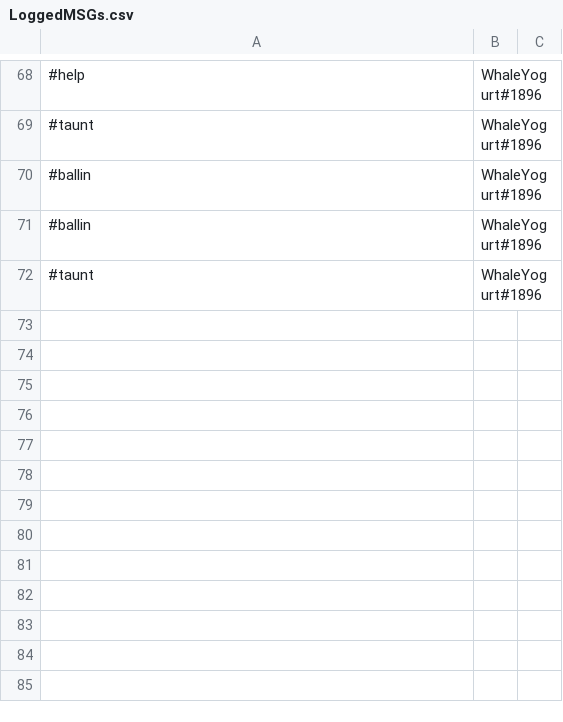
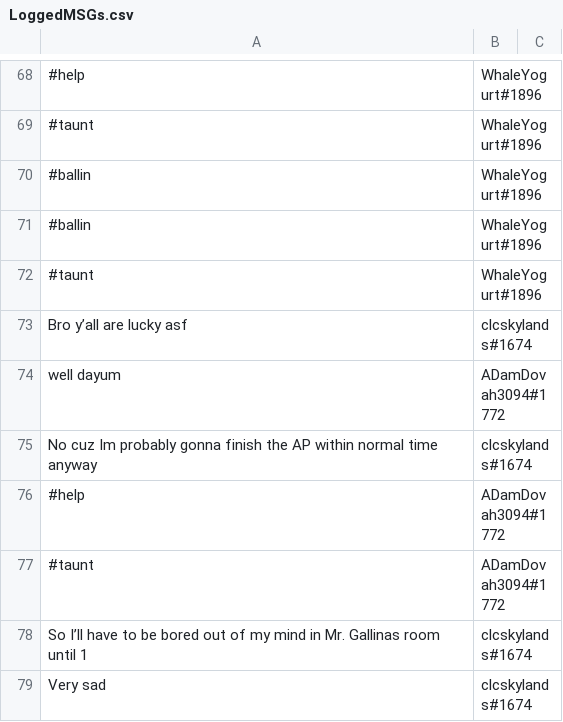
Before and after one commit to WhaleYogurt/DiscordBot, a CSV file: logFiles/LoggedMSGs.csv, drawn as a sheet; only a part is shown, gaps mark what is left out; the diff names each change by its address in the sheet, - before the commit and + after, or states it on an @@ line.

```diff
--- a/logFiles/LoggedMSGs.csv
+++ b/logFiles/LoggedMSGs.csv
+row 73: Bro y’all are lucky asf | clcskylands#1674
+row 74: well dayum | ADamDovah3094#1772
+row 75: No cuz Im probably gonna finish the AP within normal time anyway | clcskylands#1674
+row 76: #help | ADamDovah3094#1772
+row 77: #taunt | ADamDovah3094#1772
+row 78: So I’ll have to be bored out of my mind in Mr. Gallinas room until 1 | clcskylands#1674
+row 79: Very sad | clcskylands#1674
```
Also changed, not shown: 2 other files.
